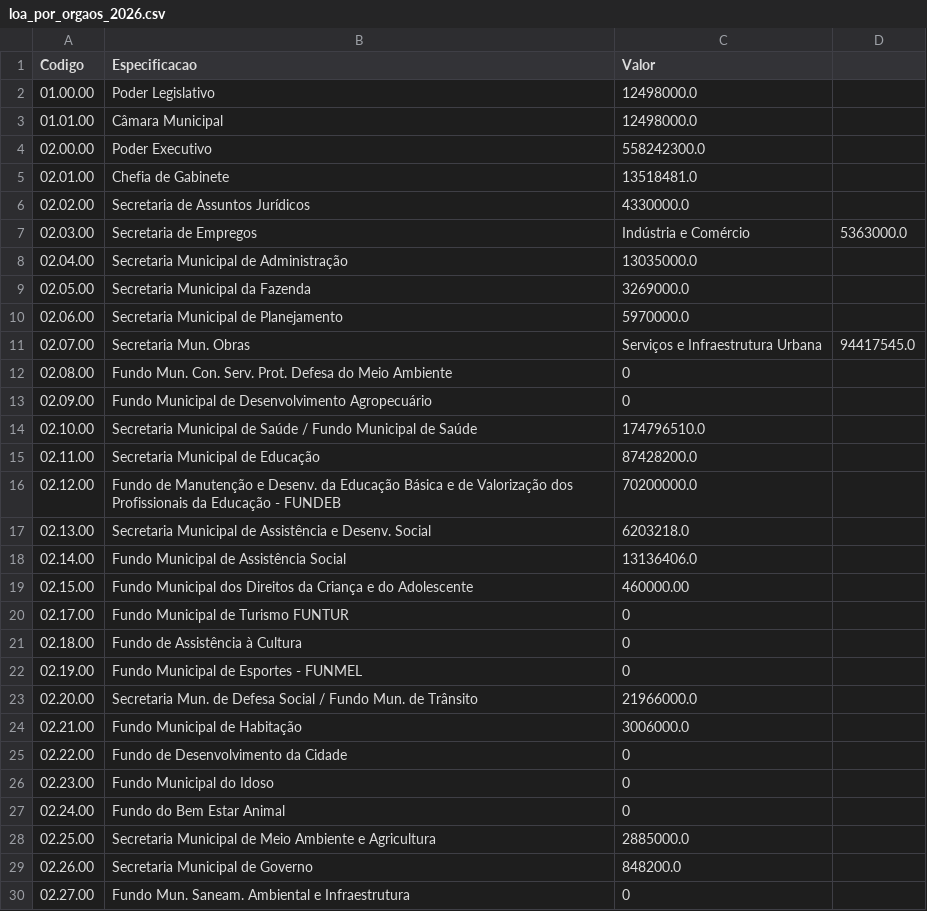
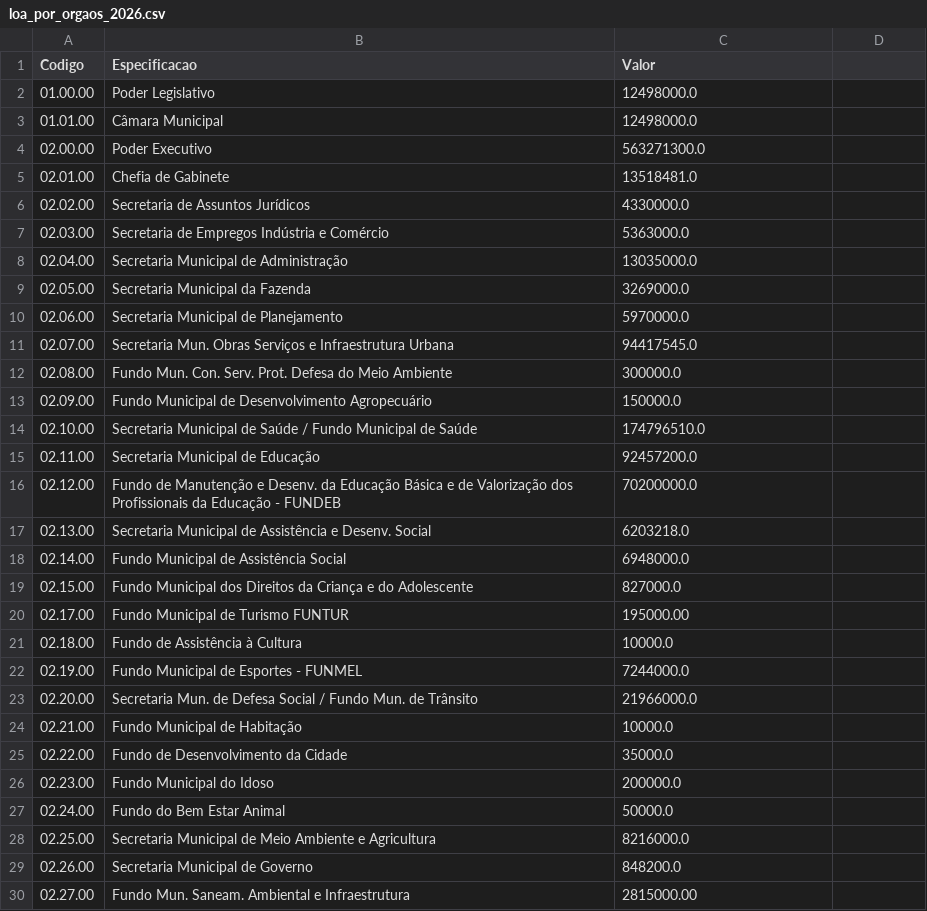
Before and after one commit to adelsjr/simplifica-orcamento-peruibe, a CSV file: loa_por_orgaos_2026.csv, drawn as a sheet; only a part is shown; the diff covers the shown part only.

Commit message:
updating 2026 LOA data

```diff
--- a/loa_por_orgaos_2026.csv
+++ b/loa_por_orgaos_2026.csv
@@ -3,6 +3,6 @@ Codigo,Especificacao,Valor
 01.01.00,Câmara Municipal,12498000.0
-02.00.00,Poder Executivo,558242300.0
+02.00.00,Poder Executivo,563271300.0
 02.01.00,Chefia de Gabinete,13518481.0
 02.02.00,Secretaria de Assuntos Jurídicos,4330000.0
-02.03.00,Secretaria de Empregos, Indústria e Comércio,5363000.0
+02.03.00,Secretaria de Empregos Indústria e Comércio,5363000.0
 02.04.00,Secretaria Municipal de Administração,13035000.0
@@ -10,21 +10,21 @@ Codigo,Especificacao,Valor
 02.06.00,Secretaria Municipal de Planejamento,5970000.0
-02.07.00,Secretaria Mun. Obras, Serviços e Infraestrutura Urbana,94417545.0
-02.08.00,Fundo Mun. Con. Serv. Prot. Defesa do Meio Ambiente,0
-02.09.00,Fundo Municipal de Desenvolvimento Agropecuário,0
+02.07.00,Secretaria Mun. Obras Serviços e Infraestrutura Urbana,94417545.0
+02.08.00,Fundo Mun. Con. Serv. Prot. Defesa do Meio Ambiente,300000.0
+02.09.00,Fundo Municipal de Desenvolvimento Agropecuário,150000.0
 02.10.00,Secretaria Municipal de Saúde / Fundo Municipal de Saúde,174796510.0
-02.11.00,Secretaria Municipal de Educação,87428200.0
+02.11.00,Secretaria Municipal de Educação,92457200.0
 02.12.00,Fundo de Manutenção e Desenv. da Educação Básica e de Valorização dos Profissionais da Educação - FUNDEB,70200000.0
 02.13.00,Secretaria Municipal de Assistência e Desenv. Social,6203218.0
-02.14.00,Fundo Municipal de Assistência Social,13136406.0
-02.15.00,Fundo Municipal dos Direitos da Criança e do Adolescente,460000.00
-02.17.00,Fundo Municipal de Turismo FUNTUR,0
-02.18.00,Fundo de Assistência à Cultura,0
-02.19.00,Fundo Municipal de Esportes - FUNMEL,0
+02.14.00,Fundo Municipal de Assistência Social,6948000.0
+02.15.00,Fundo Municipal dos Direitos da Criança e do Adolescente,827000.0
+02.17.00,Fundo Municipal de Turismo FUNTUR,195000.00
+02.18.00,Fundo de Assistência à Cultura,10000.0
+02.19.00,Fundo Municipal de Esportes - FUNMEL,7244000.0
 02.20.00,Secretaria Mun. de Defesa Social / Fundo Mun. de Trânsito,21966000.0
-02.21.00,Fundo Municipal de Habitação,3006000.0
-02.22.00,Fundo de Desenvolvimento da Cidade,0
-02.23.00,Fundo Municipal do Idoso,0
-02.24.00,Fundo do Bem Estar Animal,0
-02.25.00,Secretaria Municipal de Meio Ambiente e Agricultura,2885000.0
+02.21.00,Fundo Municipal de Habitação,10000.0
+02.22.00,Fundo de Desenvolvimento da Cidade,35000.0
+02.23.00,Fundo Municipal do Idoso,200000.0
+02.24.00,Fundo do Bem Estar Animal,50000.0
+02.25.00,Secretaria Municipal de Meio Ambiente e Agricultura,8216000.0
 02.26.00,Secretaria Municipal de Governo,848200.0
-02.27.00,Fundo Mun. Saneam. Ambiental e Infraestrutura,0
+02.27.00,Fundo Mun. Saneam. Ambiental e Infraestrutura,2815000.00
```
Also changed, not shown: 1 added row and 10 edited cells elsewhere in this file, loa_por_orgaos.csv, loa_por_orgaos_2025.csv, 2 other files.
